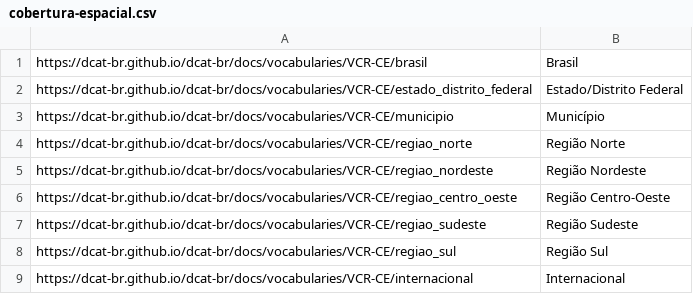
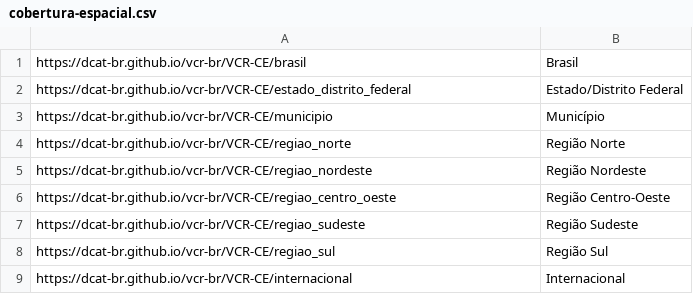
Before and after one commit to dcat-br/vcr-br, a CSV file: VCR-CE/cobertura-espacial.csv, drawn as a sheet.

```diff
--- a/VCR-CE/cobertura-espacial.csv
+++ b/VCR-CE/cobertura-espacial.csv
@@ -1,9 +1,9 @@
-https://dcat-br.github.io/dcat-br/docs/vocabularies/VCR-CE/brasil,Brasil
-https://dcat-br.github.io/dcat-br/docs/vocabularies/VCR-CE/estado_distrito_federal,Estado/Distrito Federal
-https://dcat-br.github.io/dcat-br/docs/vocabularies/VCR-CE/municipio,Município
-https://dcat-br.github.io/dcat-br/docs/vocabularies/VCR-CE/regiao_norte,Região Norte
-https://dcat-br.github.io/dcat-br/docs/vocabularies/VCR-CE/regiao_nordeste,Região Nordeste
-https://dcat-br.github.io/dcat-br/docs/vocabularies/VCR-CE/regiao_centro_oeste,Região Centro-Oeste
-https://dcat-br.github.io/dcat-br/docs/vocabularies/VCR-CE/regiao_sudeste,Região Sudeste
-https://dcat-br.github.io/dcat-br/docs/vocabularies/VCR-CE/regiao_sul,Região Sul
-https://dcat-br.github.io/dcat-br/docs/vocabularies/VCR-CE/internacional,Internacional
+https://dcat-br.github.io/vcr-br/VCR-CE/brasil,Brasil
+https://dcat-br.github.io/vcr-br/VCR-CE/estado_distrito_federal,Estado/Distrito Federal
+https://dcat-br.github.io/vcr-br/VCR-CE/municipio,Município
+https://dcat-br.github.io/vcr-br/VCR-CE/regiao_norte,Região Norte
+https://dcat-br.github.io/vcr-br/VCR-CE/regiao_nordeste,Região Nordeste
+https://dcat-br.github.io/vcr-br/VCR-CE/regiao_centro_oeste,Região Centro-Oeste
+https://dcat-br.github.io/vcr-br/VCR-CE/regiao_sudeste,Região Sudeste
+https://dcat-br.github.io/vcr-br/VCR-CE/regiao_sul,Região Sul
+https://dcat-br.github.io/vcr-br/VCR-CE/internacional,Internacional
```
Also changed, not shown: ODS/ods.csv, SEI/sei.csv, 39 other files.
